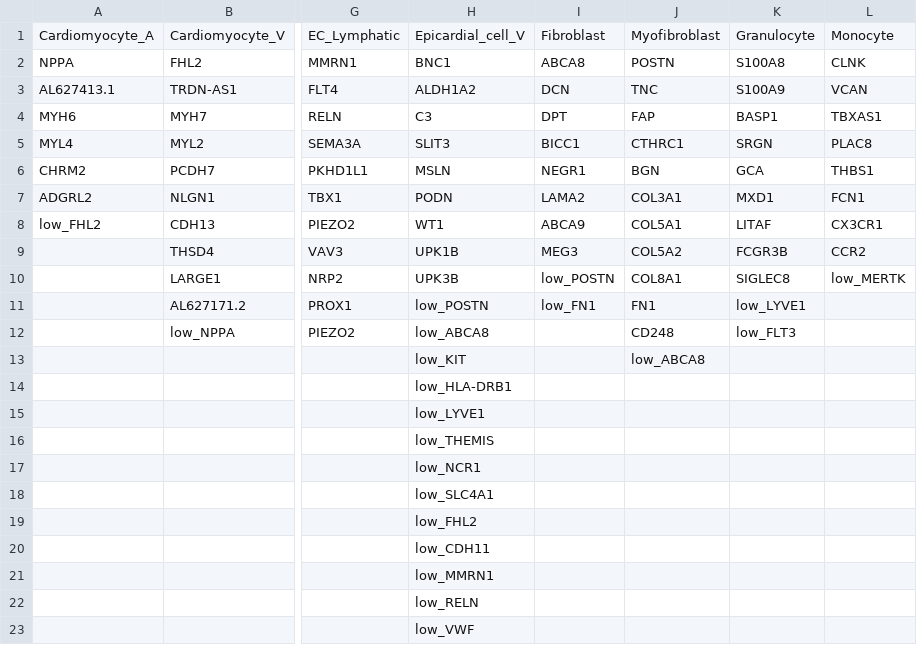
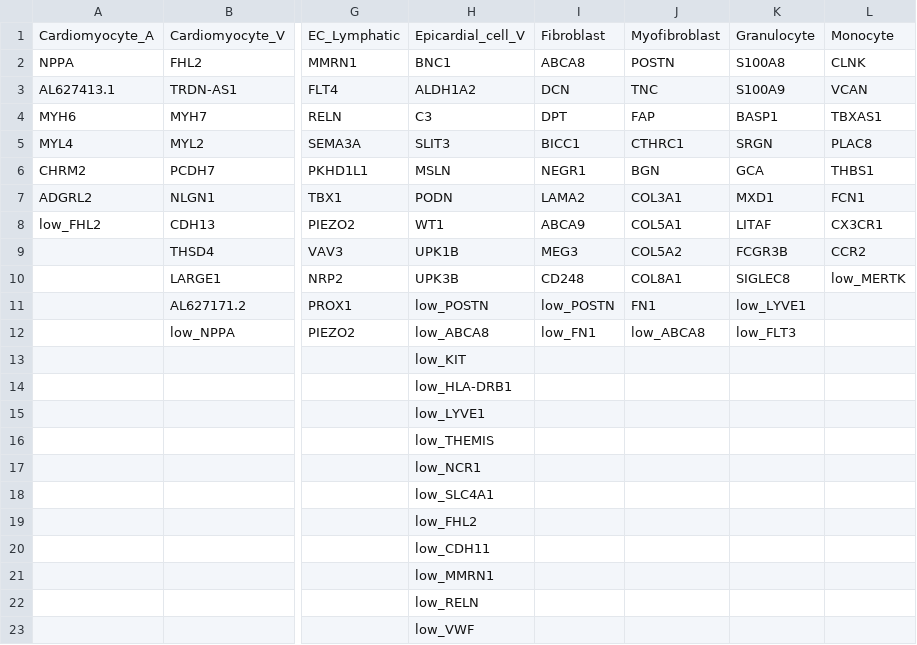
Before and after one commit to michaelweinberger/scRNA-seq-Nextflow_new, a CSV file: markers_human.csv, drawn as a sheet; only a part is shown, gaps mark what is left out; the diff names each change by its address in the sheet, - before the commit and + after, or states it on an @@ line.

```diff
--- a/markers_human.csv
+++ b/markers_human.csv
-I10: low_POSTN
+I10: CD248
-I11: low_FN1
+I11: low_POSTN
-I12: (empty)
+I12: low_FN1
-J12: CD248
+J12: low_ABCA8
-J13: low_ABCA8
+J13: (empty)
```
Also changed, not shown: markers_mouse.csv, markers_zebrafish.csv.
